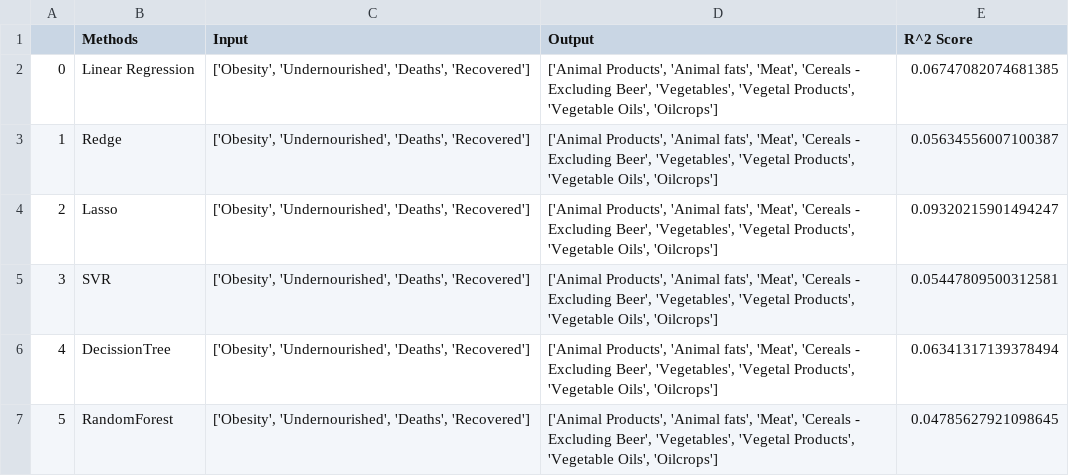
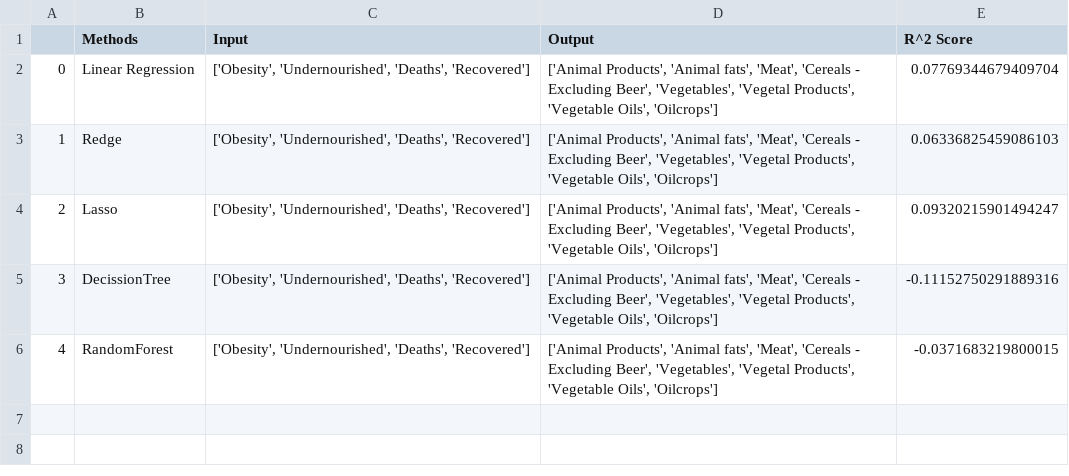
Before and after one commit to Mak-Ta-Reque/Nutrition-and-immune-systems, a CSV file: Data/outputfiles_reduced/Food_Supply_Quantity_kg_Data.csv, drawn as a sheet; removed rows and columns are numbered as before the commit, all else as after; the diff names each change by its address in the sheet, - before the commit and + after, or states it on an @@ line.

```diff
--- a/Data/outputfiles_reduced/Food_Supply_Quantity_kg_Data.csv
+++ b/Data/outputfiles_reduced/Food_Supply_Quantity_kg_Data.csv
-E2 (R^2 Score): 0.06747082074681385
+E2 (R^2 Score): 0.07769344679409704
-E3 (R^2 Score): 0.05634556007100387
+E3 (R^2 Score): 0.06336825459086103
-row 5: 3 | SVR | ['Obesity', 'Undernourished', 'Deaths', 'Recovered'] | ['Animal Products', 'Animal fats', 'Meat', 'Cereals - Excluding Beer', 'Vegetables', 'Vegetal Products', 'Vegetable Oils', 'Oilcrops'] | 0.05447809500312581
@@ column A renumbered from row 5 down @@
-E5 (R^2 Score): 0.06341317139378494
+E5 (R^2 Score): -0.11152750291889316
-E6 (R^2 Score): 0.04785627921098645
+E6 (R^2 Score): -0.0371683219800015
```
Also changed, not shown: Data/outputfiles_reduced/Fat_Supply_Quantity_Data.csv, Data/outputfiles_reduced/Food_Supply_kcal_Data.csv, 31 other files.
